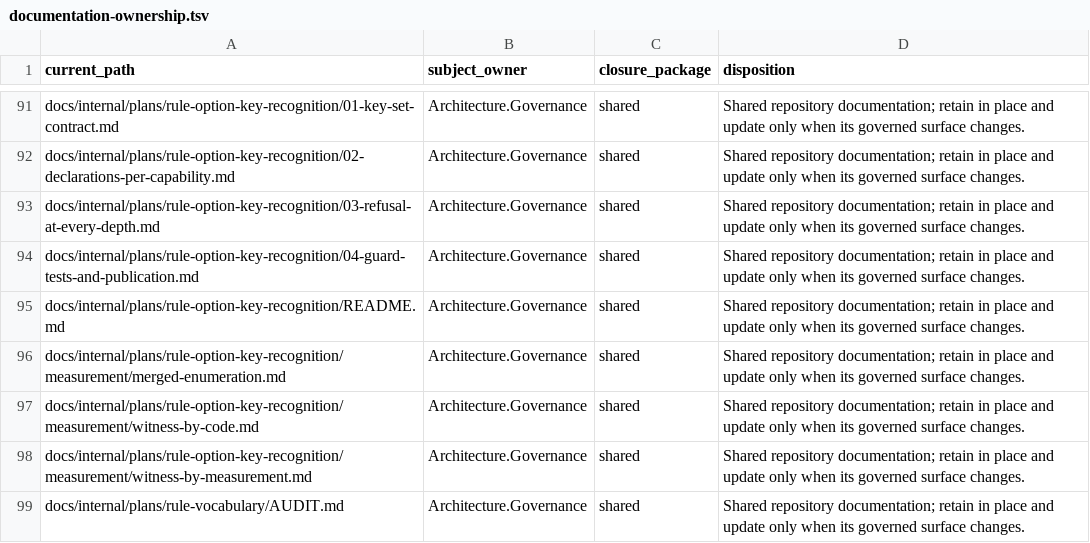
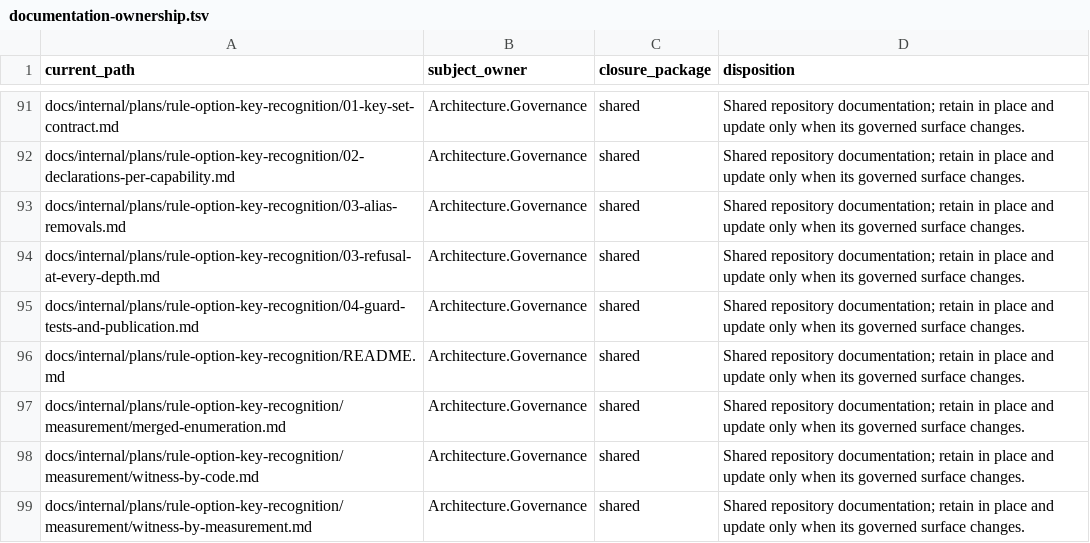
Before and after one commit to qualimetrix/qualimetrix, a TSV file: docs/internal/generated/modular-architecture/documentation-ownership.tsv, drawn as a sheet; only a part is shown, gaps mark what is left out; the shorter side is filled out with more unchanged rows; the diff names each change by its address in the sheet, - before the commit and + after, or states it on an @@ line.

Commit message:
docs: rework the plan around what two reviews measured against it
Both reviewers went at the numbers rather than the prose, and the numbers
moved. The population the plan reasons over is 61 classes, not 35: the ten
level classes all read `threshold` without declaring it, and sixteen test
doubles implement the same interface a new static method would break. Decision
pairs went from 26 to 36 — 19 declared, 6 refused, 7 aliases removed and then
refused, 4 answered by the class itself.

Four structural defects are gone rather than annotated. The stage-04 guard
asserted an invariant the stage-02 tree could not satisfy, so it is stated
over `read_unguarded` and its limit is named. The ownership manifest was
touched by no package while five "parallel" ones all needed it, so it belongs
to two landing units and to nothing else. Two packages declared disjoint file
sets that in fact overlapped completely; one is now sequential and owns the
cleanup. And the refusal was to quote the spelling the user typed, which
normalisation destroys before the factory ever sees it — measured at both
doors, YAML and CLI, so the refusal quotes the folded spelling and says so.

The reviewers disagreed on the verdict, and the disagreements were settled by
measurement rather than by preferring one report. Their record, and which run
settled each, is in the plan.

```diff
--- a/docs/internal/generated/modular-architecture/documentation-ownership.tsv
+++ b/docs/internal/generated/modular-architecture/documentation-ownership.tsv
+row 93: docs/internal/plans/rule-option-key-recognition/03-alias-removals.md | Architecture.Governance | shared | Shared repository documentation; retain in place and update only when its governed surface changes.
```
Also changed, not shown: 11 other files.
